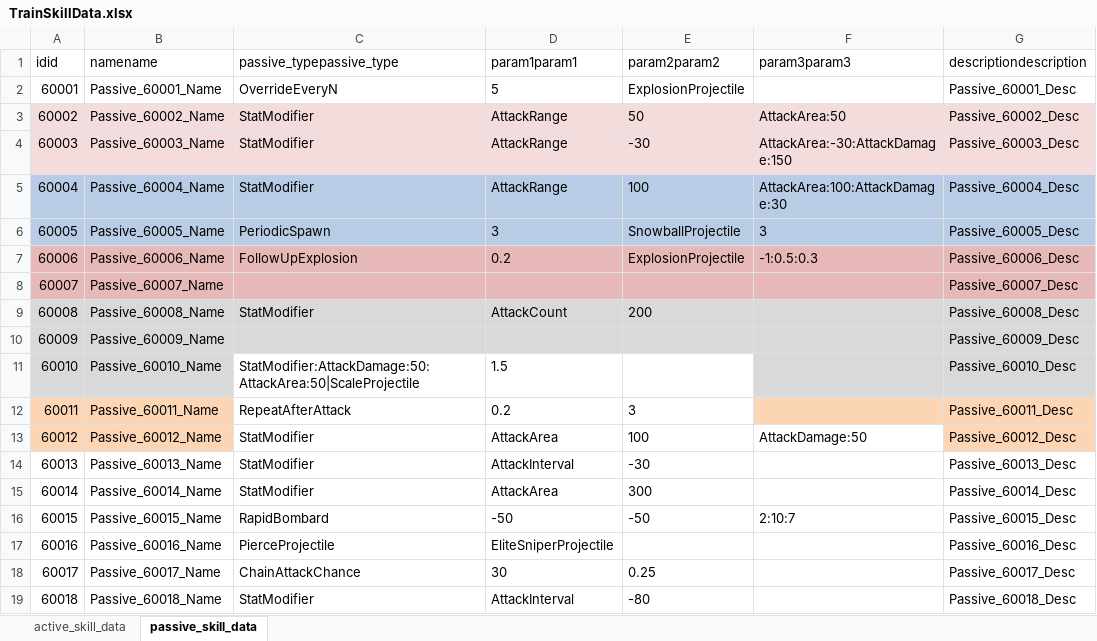
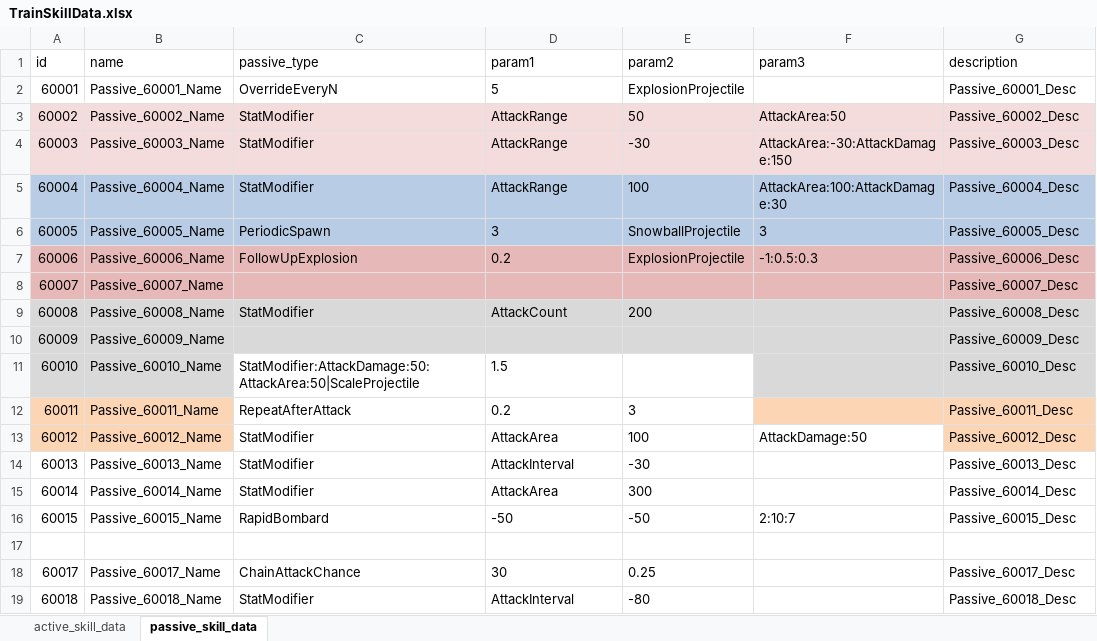
Before and after one commit to cumic06/TrainDefense, an Excel workbook: Assets/02_Resources/Data/TrainSkillData.xlsx, sheet passive_skill_data, drawn as a sheet; values as stored, in another font and other column widths than the file's, no borders; removed rows and columns are numbered as before the commit, all else as after; the diff names each change by its address in the sheet, - before the commit and + after, or states it on an @@ line.

```diff
--- a/Assets/02_Resources/Data/TrainSkillData.xlsx (sheet passive_skill_data)
+++ b/Assets/02_Resources/Data/TrainSkillData.xlsx (sheet passive_skill_data)
-row 1: idid | namename | passive_typepassive_type | param1param1 | param2param2 | param3param3 | descriptiondescription
+row 1: id | name | passive_type | param1 | param2 | param3 | description
-row 17: 60016 | Passive_60016_Name | PierceProjectile | EliteSniperProjectile |  |  | Passive_60016_Desc
+row 17: (empty)
```
Also changed, not shown: sheet active_skill_data, 2 other files.
